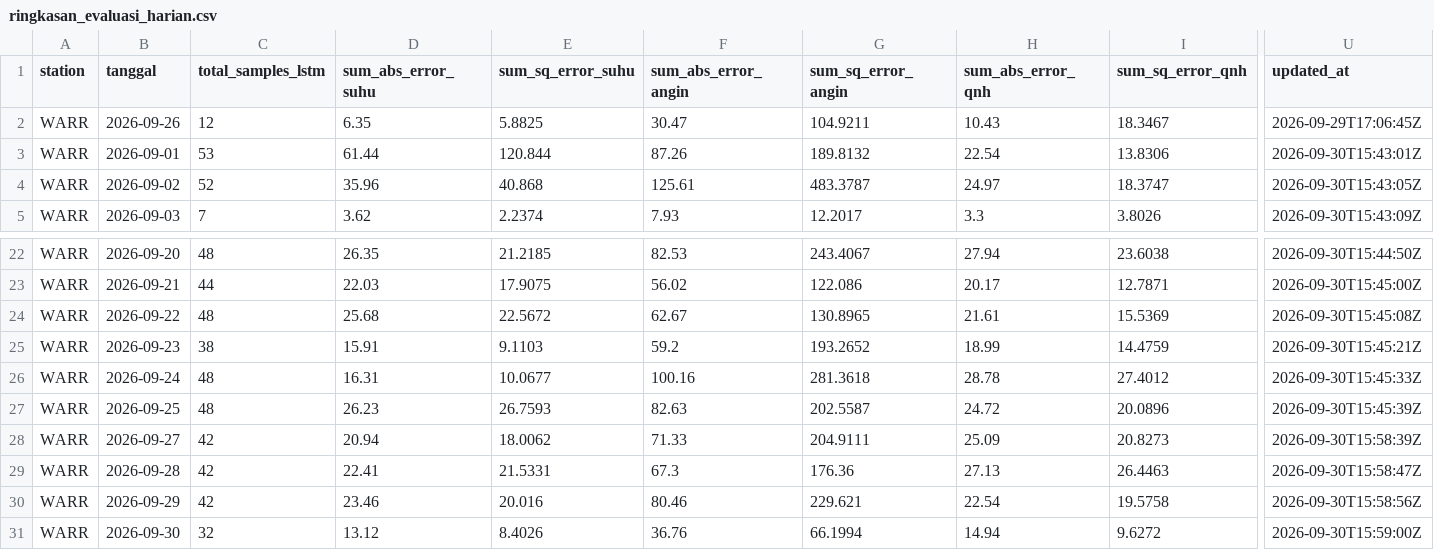
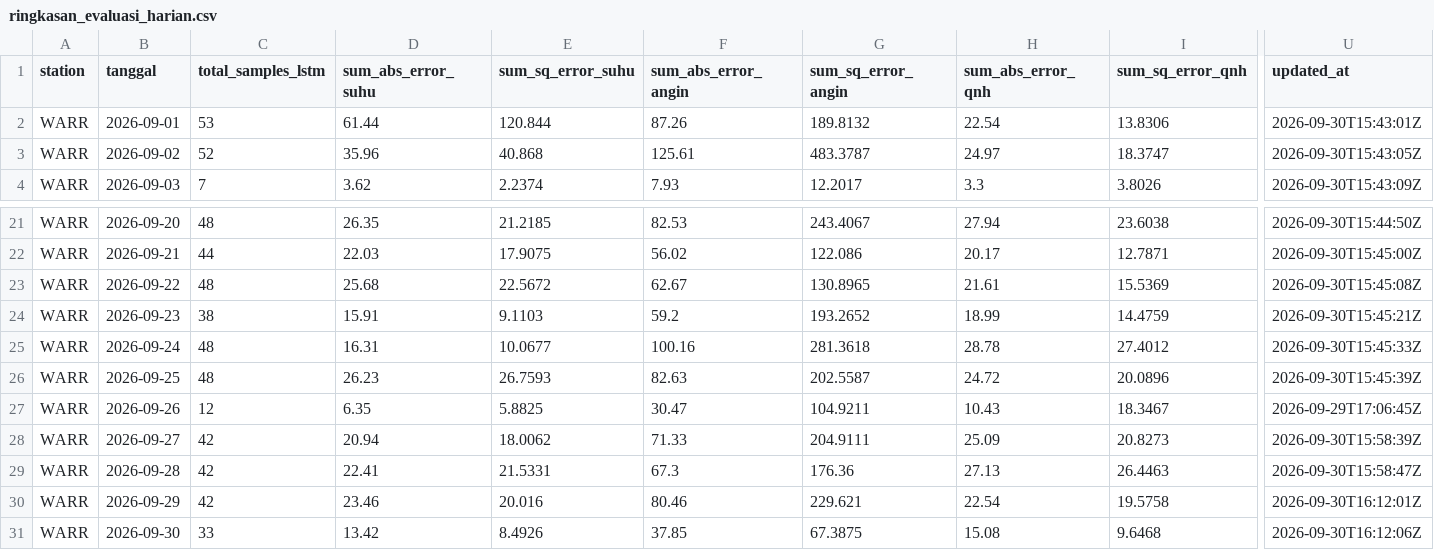
Before and after one commit to ybtiwatu/Metar-Code-EWS, a CSV file: data/ringkasan_evaluasi_harian.csv, drawn as a sheet; only a part is shown, gaps mark what is left out; the diff covers the shown part only; the diff names each change by its address in the sheet, - before the commit and + after, or states it on an @@ line.

```diff
--- a/data/ringkasan_evaluasi_harian.csv
+++ b/data/ringkasan_evaluasi_harian.csv
@@ row 2 moved to row 27: WARR @@
-U30 (updated_at): 2026-09-30T15:58:56Z
+U30 (updated_at): 2026-09-30T16:12:01Z
-C31 (total_samples_lstm): 32
+C31 (total_samples_lstm): 33
-D31 (sum_abs_error_suhu): 13.12
+D31 (sum_abs_error_suhu): 13.42
-E31 (sum_sq_error_suhu): 8.4026
+E31 (sum_sq_error_suhu): 8.4926
-F31 (sum_abs_error_angin): 36.76
+F31 (sum_abs_error_angin): 37.85
-G31 (sum_sq_error_angin): 66.1994
+G31 (sum_sq_error_angin): 67.3875
-H31 (sum_abs_error_qnh): 14.94
+H31 (sum_abs_error_qnh): 15.08
-I31 (sum_sq_error_qnh): 9.6272
+I31 (sum_sq_error_qnh): 9.6468
-U31 (updated_at): 2026-09-30T15:59:00Z
+U31 (updated_at): 2026-09-30T16:12:06Z
```
Also changed, not shown: 5 edited cells elsewhere in this file, data/prediction_comparison.csv, 3 other files.
